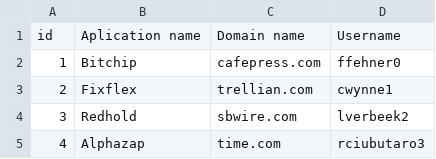
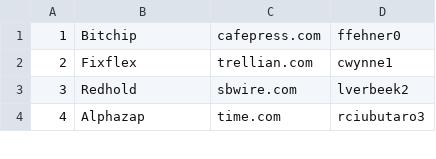
Before and after one commit to swks14/spring-projekt-javaee, a CSV file: src/main/java/net/projekt/springboot/init/ProjectVIIIData/Domains.csv, drawn as a sheet; only a part is shown; the diff names each change by its address in the sheet, - before the commit and + after, or states it on an @@ line.

```diff
--- a/src/main/java/net/projekt/springboot/init/ProjectVIIIData/Domains.csv
+++ b/src/main/java/net/projekt/springboot/init/ProjectVIIIData/Domains.csv
-row 1: id | Aplication name | Domain name | Username
```
Also changed, not shown: src/main/java/net/projekt/springboot/init/ProjectVIIIData/Persons.csv, 22 other files.
